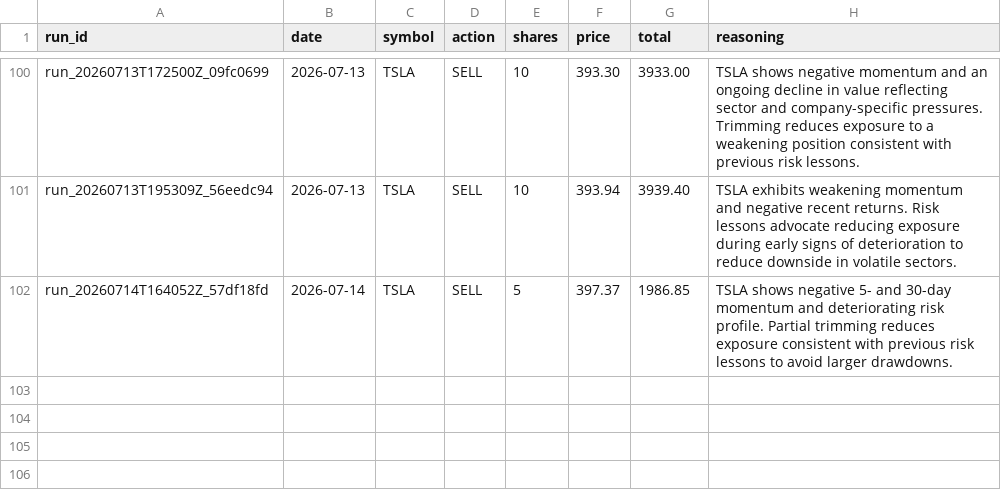
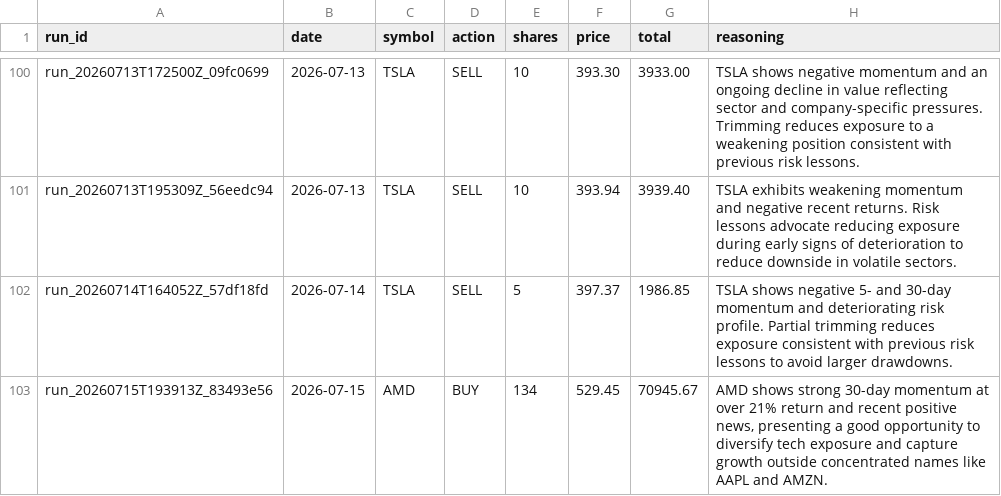
Before and after one commit to pradnyaw25/ai-portfolio-manager, a CSV file: data/trades.csv, drawn as a sheet; only a part is shown, gaps mark what is left out.

```diff
--- a/data/trades.csv
+++ b/data/trades.csv
@@ -102 +102,2 @@ run_20260713T195309Z_56eedc94,2026-07-13,TSLA,SELL,10,393.94,3939.40,TSLA exhibi
 run_20260714T164052Z_57df18fd,2026-07-14,TSLA,SELL,5,397.37,1986.85,TSLA shows negative 5- and 30-day momentum and deteriorating risk profile. Partial trimming reduces exposure consistent with previous risk lessons to avoid larger drawdowns.
+run_20260715T193913Z_83493e56,2026-07-15,AMD,BUY,134,529.45,70945.67,"AMD shows strong 30-day momentum at over 21% return and recent positive news, presenting a good opportunity to diversify tech exposure and capture growth outside concentrated names like AAPL and AMZN."
```
Also changed, not shown: data/portfolio_history.csv, public/portfolio_history.csv, 52 other files.
